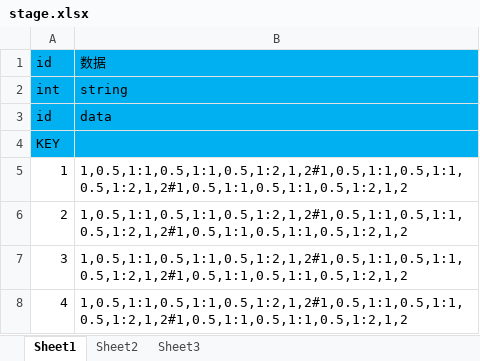
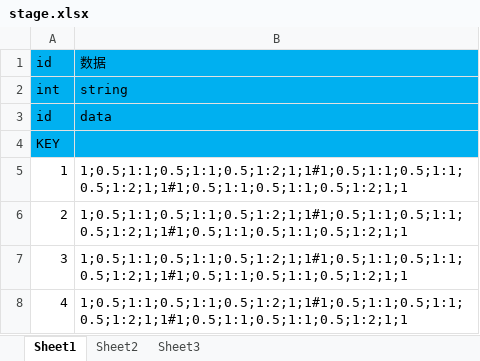
Before and after one commit to quinsmpang/TF, an Excel workbook: res/excel/stage.xlsx, sheet Sheet1, drawn as a sheet; values as stored, in another font and other column widths than the file's, no borders; the diff names each change by its address in the sheet, - before the commit and + after, or states it on an @@ line.

```diff
--- a/res/excel/stage.xlsx (sheet Sheet1)
+++ b/res/excel/stage.xlsx (sheet Sheet1)
-B5:B8: 1,0.5,1:1,0.5,1:1,0.5,1:2,1,2#1,0.5,1:1,0.5,1:1,0.5,1:2,1,2#1,0.5,1:1,0.5,1:1,0.5,1:2,1,2
+B5:B8: 1;0.5;1:1;0.5;1:1;0.5;1:2;1;1#1;0.5;1:1;0.5;1:1;0.5;1:2;1;1#1;0.5;1:1;0.5;1:1;0.5;1:2;1;1
```
